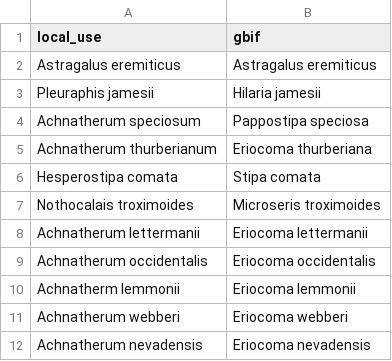
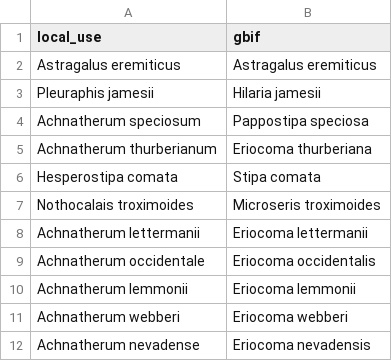
Before and after one commit to sagesteppe/SoS_GB, a CSV file: scouting/data/gbif_synonym_lkp.csv, drawn as a sheet.

Commit message:
combined gbif and bien datsets after cleaning

```diff
--- a/scouting/data/gbif_synonym_lkp.csv
+++ b/scouting/data/gbif_synonym_lkp.csv
@@ -8,5 +8,5 @@ Nothocalais troximoides,Microseris troximoides
 Achnatherum lettermanii,Eriocoma lettermanii
-Achnatherum occidentalis,Eriocoma occidentalis
-Achnatherm lemmonii,Eriocoma lemmonii
+Achnatherum occidentale,Eriocoma occidentalis
+Achnatherum lemmonii,Eriocoma lemmonii
 Achnatherum webberi,Eriocoma webberi
-Achnatherum nevadensis,Eriocoma nevadensis
+Achnatherum nevadense,Eriocoma nevadensis
```
Also changed, not shown: 6 other files.
